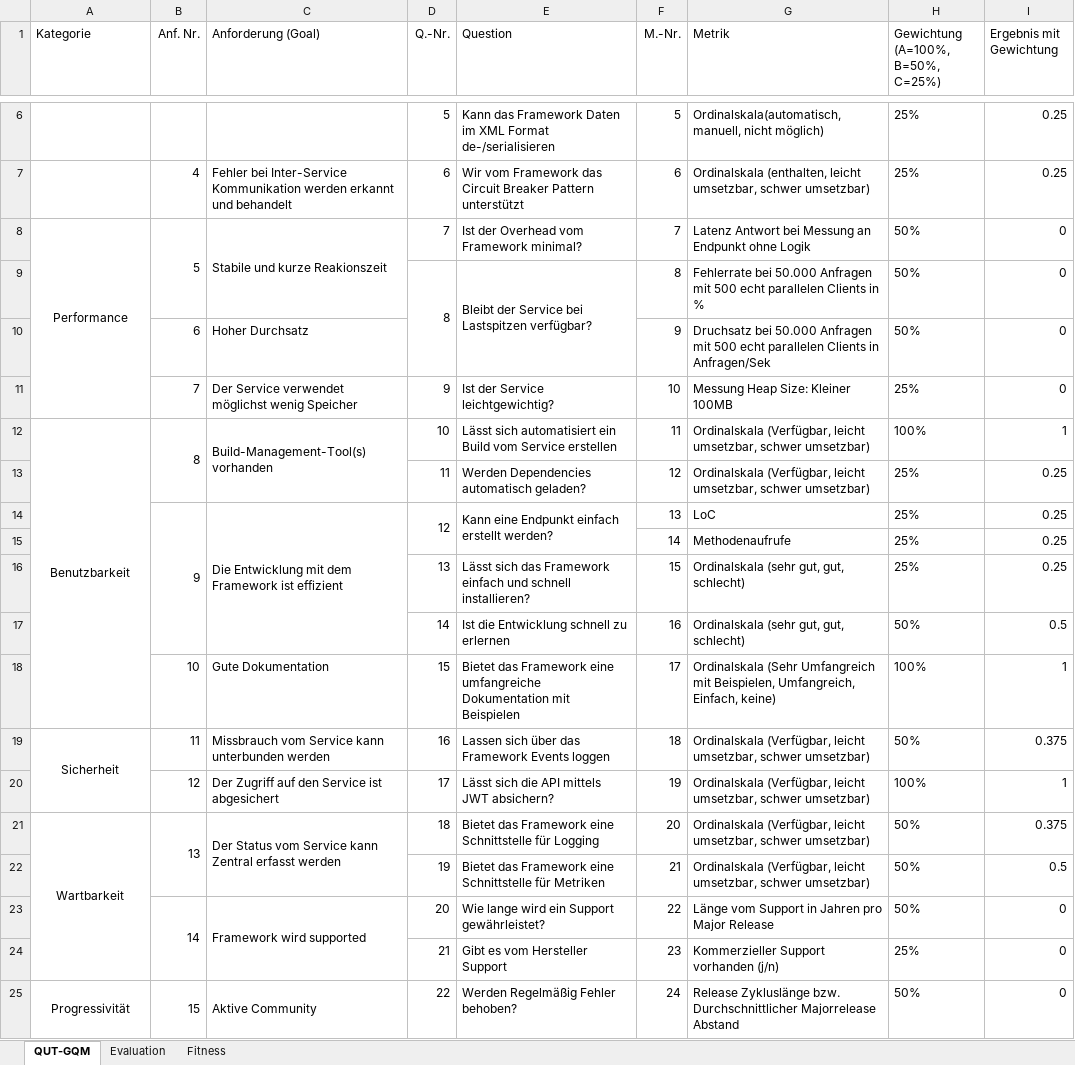
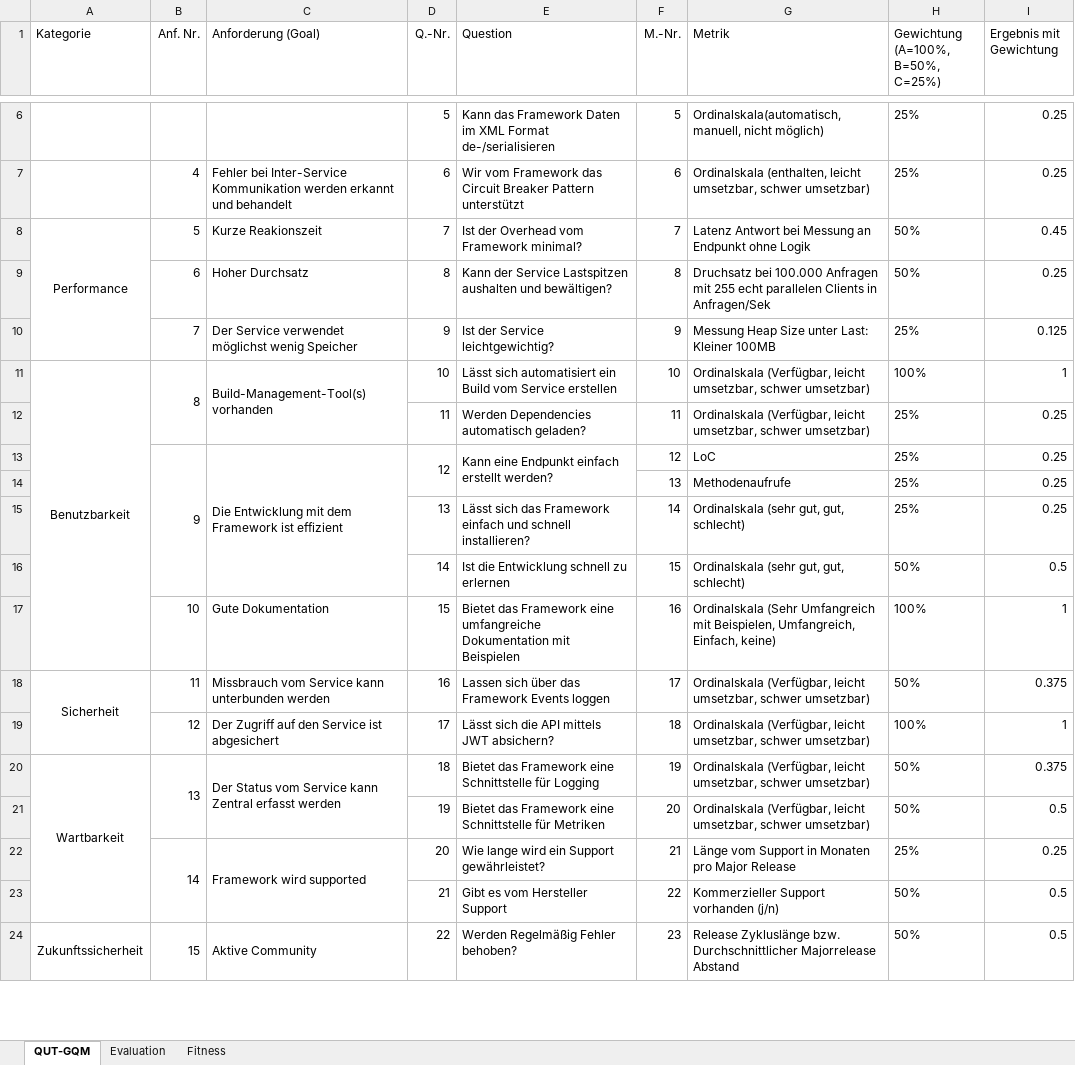
Before and after one commit to darenegade/ba, an Excel workbook: Sonstiges/MFEM-Beispiel-Spring.xlsx, sheet QUT-GQM, drawn as a sheet; only a part is shown, gaps mark what is left out; values as stored, in another font and other column widths than the file's, no borders; removed rows and columns are numbered as before the commit, all else as after; the diff covers the shown part only; the diff names each change by its address in the sheet, - before the commit and + after, or states it on an @@ line.

```diff
--- a/Sonstiges/MFEM-Beispiel-Spring.xlsx (sheet QUT-GQM)
+++ b/Sonstiges/MFEM-Beispiel-Spring.xlsx (sheet QUT-GQM)
-B8:B9 merged
-C8 (Anforderung (Goal)): Stabile und kurze Reakionszeit
+C8 (Anforderung (Goal)): Kurze Reakionszeit
-C8:C9 merged
-I8 (Ergebnis mit Gewichtung): 0
+I8 (Ergebnis mit Gewichtung): 0.45
-row 9:  |  |  | 8 | Bleibt der Service bei Lastspitzen verfügbar? | 8 | Fehlerrate bei 50.000 Anfragen mit 500 echt parallelen Clients in % | 50% | 0
-row 10:  | 6 | Hoher Durchsatz |  |  | 9 | Druchsatz bei 50.000 Anfragen mit 500 echt parallelen Clients in Anfragen/Sek | 50% | 0
+row 9:  | 6 | Hoher Durchsatz | 8 | Kann der Service Lastspitzen aushalten und bewältigen? | 8 | Druchsatz bei 100.000 Anfragen mit 255 echt parallelen Clients in Anfragen/Sek | 50% | 0.25
-F10 (M.-Nr.): 10
+F10 (M.-Nr.): 9
-G10 (Metrik): Messung Heap Size: Kleiner 100MB
+G10 (Metrik): Messung Heap Size unter Last: Kleiner 100MB
-I10 (Ergebnis mit Gewichtung): 0
+I10 (Ergebnis mit Gewichtung): 0.125
-F11 (M.-Nr.): 11
+F11 (M.-Nr.): 10
-F12 (M.-Nr.): 12
+F12 (M.-Nr.): 11
-F13 (M.-Nr.): 13
+F13 (M.-Nr.): 12
-F14 (M.-Nr.): 14
+F14 (M.-Nr.): 13
-F15 (M.-Nr.): 15
+F15 (M.-Nr.): 14
-F16 (M.-Nr.): 16
+F16 (M.-Nr.): 15
-F17 (M.-Nr.): 17
+F17 (M.-Nr.): 16
-F18 (M.-Nr.): 18
+F18 (M.-Nr.): 17
-F19 (M.-Nr.): 19
+F19 (M.-Nr.): 18
-F20 (M.-Nr.): 20
+F20 (M.-Nr.): 19
-F21 (M.-Nr.): 21
+F21 (M.-Nr.): 20
-F22 (M.-Nr.): 22
+F22 (M.-Nr.): 21
-G22 (Metrik): …Support in Jahren pro Major…
+G22 (Metrik): …Support in Monaten pro Major…
-H22: 50%
+H22: 25%
-I22 (Ergebnis mit Gewichtung): 0
+I22 (Ergebnis mit Gewichtung): 0.25
-F23 (M.-Nr.): 23
+F23 (M.-Nr.): 22
-H23: 25%
+H23: 50%
-I23:I24 (Ergebnis mit Gewichtung): 0
+I23:I24 (Ergebnis mit Gewichtung): 0.5
-A24 (Kategorie): Progressivität
+A24 (Kategorie): Zukunftssicherheit
-F24 (M.-Nr.): 24
+F24 (M.-Nr.): 23
```
Also changed, not shown: 1 added row, 1 removed row and 4 edited cells elsewhere in this sheet, sheet Evaluation, sheet Fitness, formulas that keep their value, charts or pictures, Sonstiges/MFEM-Beispiel-GoKit.xlsx, 1 other file.
